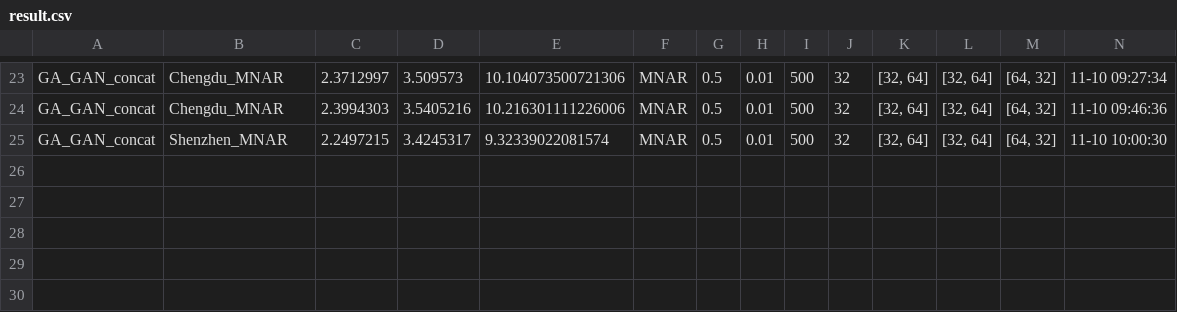
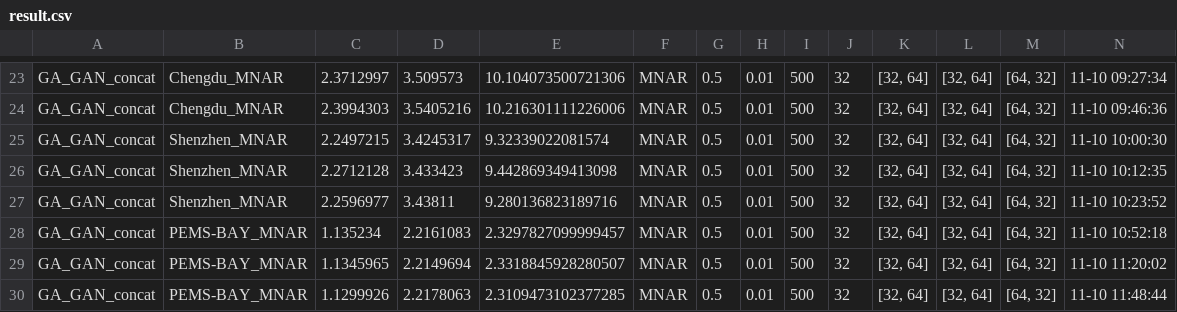
Before and after one commit to JeremyChou28/MagiNet, a CSV file: result.csv, drawn as a sheet; only a part is shown, gaps mark what is left out; the diff names each change by its address in the sheet, - before the commit and + after, or states it on an @@ line.

```diff
--- a/result.csv
+++ b/result.csv
+row 26: GA_GAN_concat | Shenzhen_MNAR | 2.2712128 | 3.433423 | 9.442869349413098 | MNAR | 0.5 | 0.01 | 500 | 32 | [32, 64] | [32, 64] | [64, 32] | 11-10 10:12:35
+row 27: GA_GAN_concat | Shenzhen_MNAR | 2.2596977 | 3.43811 | 9.280136823189716 | MNAR | 0.5 | 0.01 | 500 | 32 | [32, 64] | [32, 64] | [64, 32] | 11-10 10:23:52
+row 28: GA_GAN_concat | PEMS-BAY_MNAR | 1.135234 | 2.2161083 | 2.3297827099999457 | MNAR | 0.5 | 0.01 | 500 | 32 | [32, 64] | [32, 64] | [64, 32] | 11-10 10:52:18
+row 29: GA_GAN_concat | PEMS-BAY_MNAR | 1.1345965 | 2.2149694 | 2.3318845928280507 | MNAR | 0.5 | 0.01 | 500 | 32 | [32, 64] | [32, 64] | [64, 32] | 11-10 11:20:02
+row 30: GA_GAN_concat | PEMS-BAY_MNAR | 1.1299926 | 2.2178063 | 2.3109473102377285 | MNAR | 0.5 | 0.01 | 500 | 32 | [32, 64] | [32, 64] | [64, 32] | 11-10 11:48:44
```
Also changed, not shown: 6 other files.
